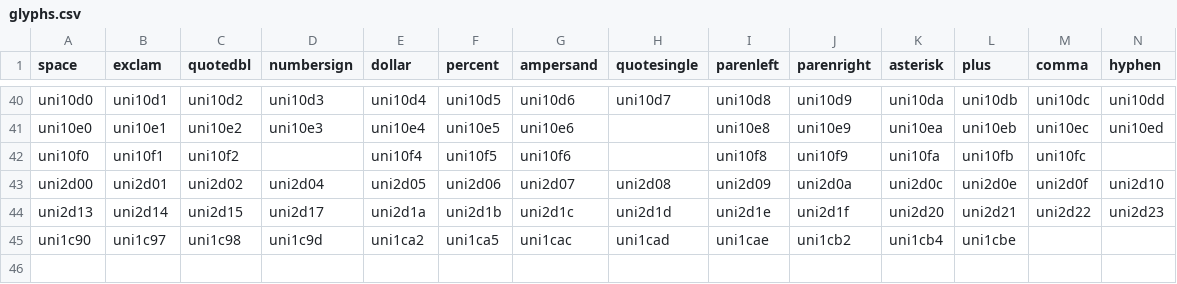
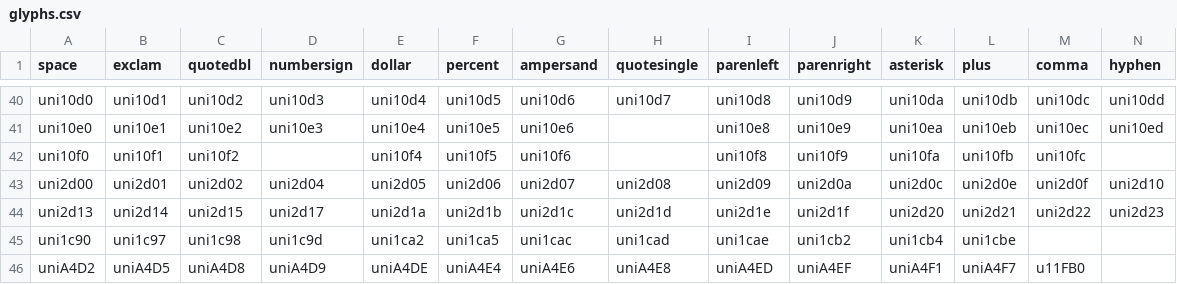
Before and after one commit to FriedOrange/MatrixSans, a CSV file: sources/glyphs.csv, drawn as a sheet; only a part is shown, gaps mark what is left out; rows hold the shown columns only; the diff names each change by its address in the sheet, - before the commit and + after, or states it on an @@ line.

Commit message:
Draw Lisu glyphs

```diff
--- a/sources/glyphs.csv
+++ b/sources/glyphs.csv
+row 46: uniA4D2 | uniA4D5 | uniA4D8 | uniA4D9 | uniA4DE | uniA4E4 | uniA4E6 | uniA4E8 | uniA4ED | uniA4EF | uniA4F1 | uniA4F7 | u11FB0
```
Also changed, not shown: 2 other files.
